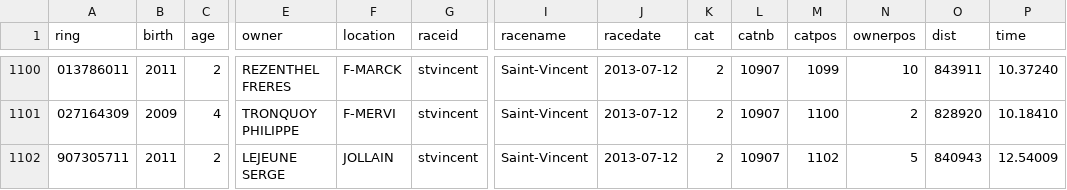
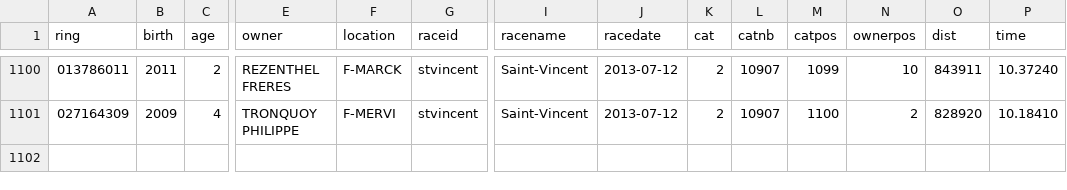
Before and after one commit to gvincke/beprstats, a CSV file: data/results/2013-07-12-stvincent-2.csv, drawn as a sheet; only a part is shown, gaps mark what is left out; rows hold the shown columns only; the diff names each change by its address in the sheet, - before the commit and + after, or states it on an @@ line.

Commit message:
Upadte results of St-Vincent 2013

```diff
--- a/data/results/2013-07-12-stvincent-2.csv
+++ b/data/results/2013-07-12-stvincent-2.csv
-row 1102: 907305711 | 2011 | 2 | LEJEUNE SERGE | JOLLAIN | stvincent | Saint-Vincent | 2013-07-12 | 2 | 10907 | 1102 | 5 | 840943 | 12.54009
```
Also changed, not shown: 1 other file.
